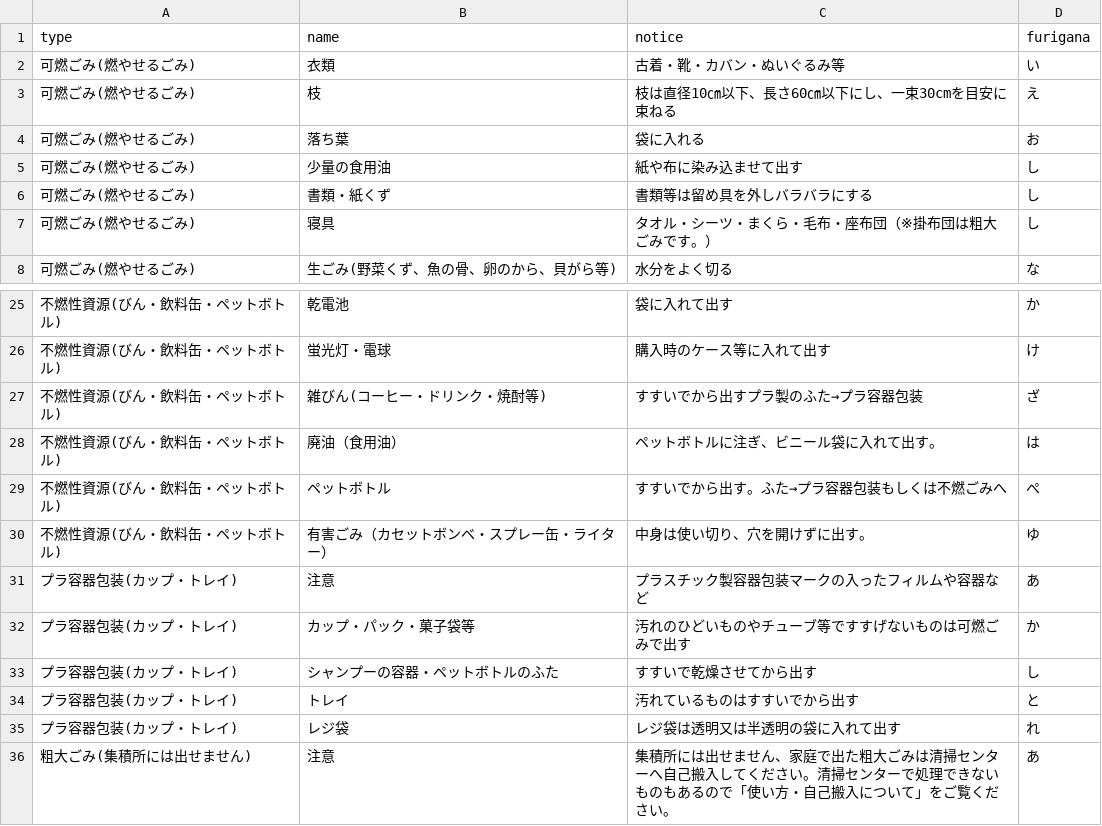
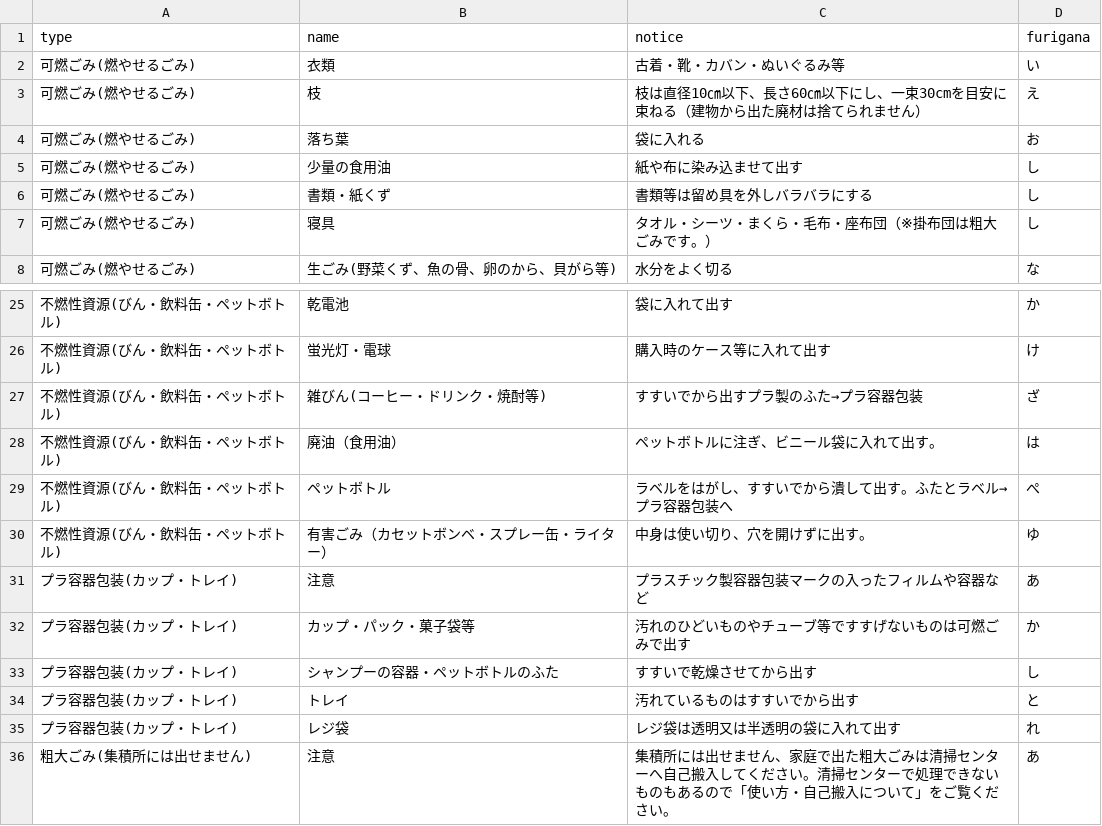
Before and after one commit to tomiokacity/5374, a CSV file: data/target.csv, drawn as a sheet; only a part is shown, gaps mark what is left out.

Commit message:
Update target.csv

```diff
--- a/data/target.csv
+++ b/data/target.csv
@@ -2,3 +2,3 @@
 可燃ごみ(燃やせるごみ),衣類,古着・靴・カバン・ぬいぐるみ等,い
-可燃ごみ(燃やせるごみ),枝,枝は直径10㎝以下、長さ60㎝以下にし、一束30cmを目安に束ねる,え
+可燃ごみ(燃やせるごみ),枝,枝は直径10㎝以下、長さ60㎝以下にし、一束30cmを目安に束ねる（建物から出た廃材は捨てられません）,え
 可燃ごみ(燃やせるごみ),落ち葉,袋に入れる,お
@@ -28,3 +28,3 @@
 不燃性資源(びん・飲料缶・ペットボトル),廃油（食用油）,ペットボトルに注ぎ、ビニール袋に入れて出す。,は
-不燃性資源(びん・飲料缶・ペットボトル),ペットボトル,すすいでから出す。ふた→プラ容器包装もしくは不燃ごみへ,ぺ
+不燃性資源(びん・飲料缶・ペットボトル),ペットボトル,ラベルをはがし、すすいでから潰して出す。ふたとラベル→プラ容器包装へ,ぺ
 不燃性資源(びん・飲料缶・ペットボトル),有害ごみ（カセットボンベ・スプレー缶・ライター）,中身は使い切り、穴を開けずに出す。,ゆ
```
